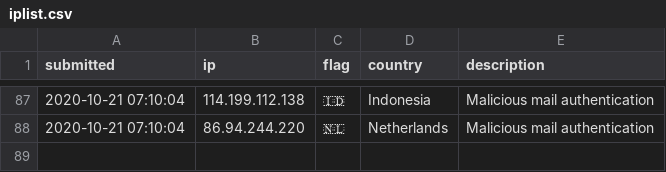
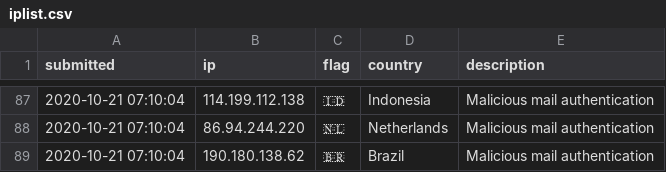
Before and after one commit to l-perrone/IoC, a CSV file: iplist.csv, drawn as a sheet; only a part is shown, gaps mark what is left out.

Commit message:
New IoC pushed.

```diff
--- a/iplist.csv
+++ b/iplist.csv
@@ -88 +88,2 @@ submitted, ip, flag, country, description
 2020-10-21 07:10:04, 86.94.244.220, 🇳🇱, Netherlands, Malicious mail authentication
+2020-10-21 07:10:04, 190.180.138.62, 🇧🇷, Brazil, Malicious mail authentication
```
